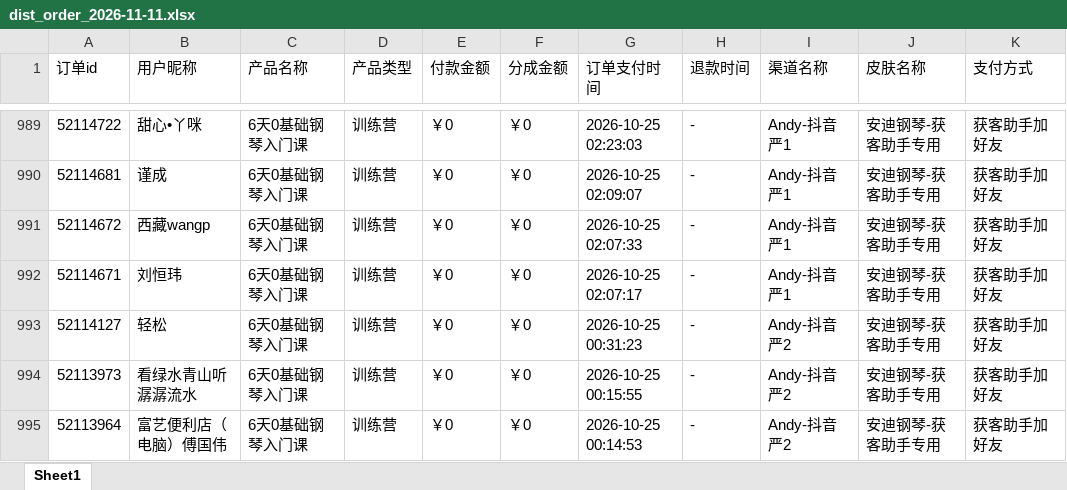
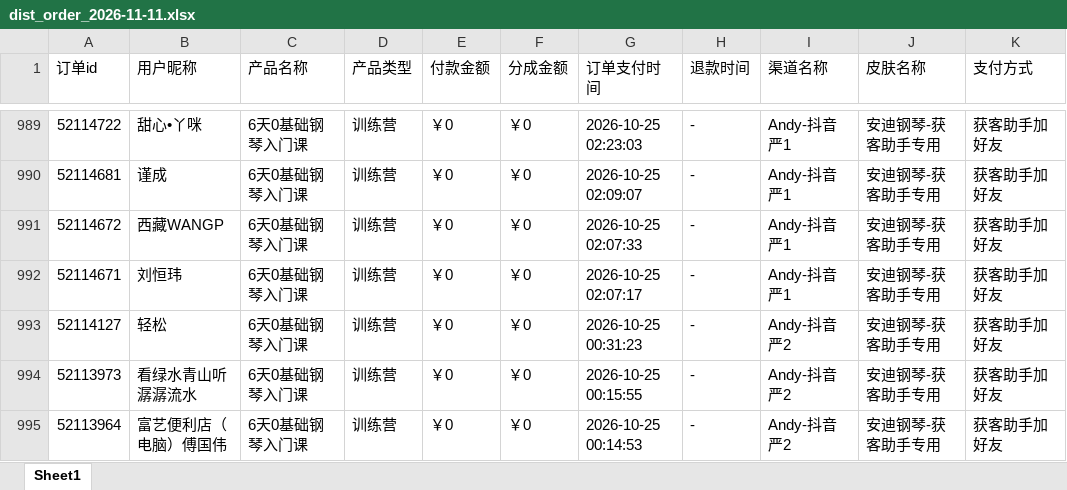
Before and after one commit to JNC121314/jianzhi-dashboard, an Excel workbook: data/exports/严总/dist_order_2026-11-11.xlsx, sheet Sheet1, drawn as a sheet; only a part is shown, gaps mark what is left out; values as stored, in another font and other column widths than the file's, no borders; the diff names each change by its address in the sheet, - before the commit and + after, or states it on an @@ line.

```diff
--- a/data/exports/严总/dist_order_2026-11-11.xlsx (sheet Sheet1)
+++ b/data/exports/严总/dist_order_2026-11-11.xlsx (sheet Sheet1)
-B991 (用户昵称): 西藏wangp
+B991 (用户昵称): 西藏WANGP
```
Also changed, not shown: data/exports/毛毛矩阵/dist_order_2026-11-11.xlsx, data/exports/王颖瑜伽/dist_order_2026-11-11.xlsx, 7 other files.
